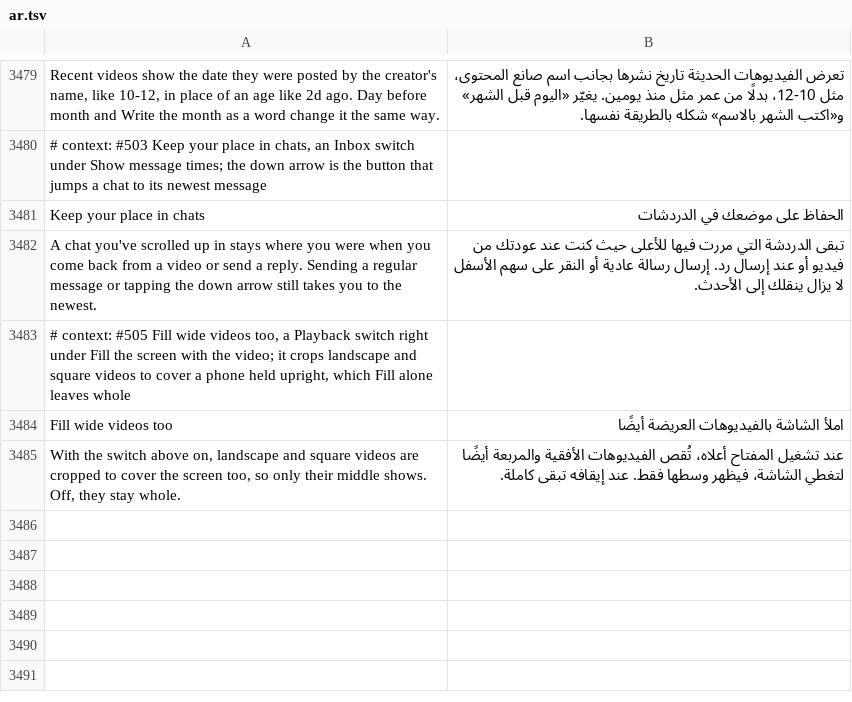
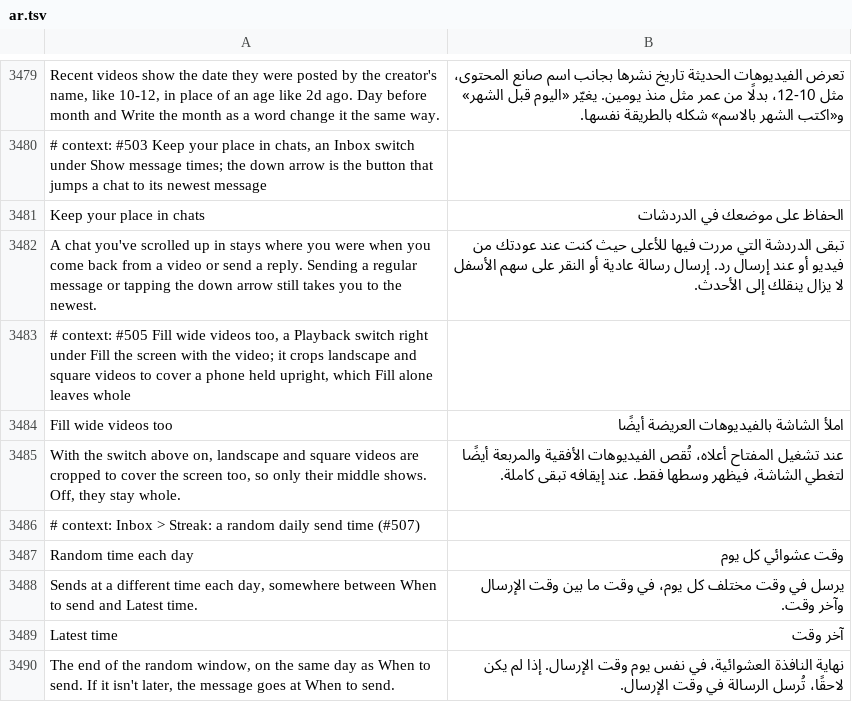
Before and after one commit to SysAdminDoc/HushFeed, a TSV file: extensions/tiktok/src/main/l10n/ar.tsv, drawn as a sheet; only a part is shown, gaps mark what is left out.

```diff
--- a/extensions/tiktok/src/main/l10n/ar.tsv
+++ b/extensions/tiktok/src/main/l10n/ar.tsv
@@ -3485 +3485,6 @@ Fill wide videos too	املأ الشاشة بالفيديوهات العريضة
 With the switch above on, landscape and square videos are cropped to cover the screen too, so only their middle shows. Off, they stay whole.	عند تشغيل المفتاح أعلاه، تُقص الفيديوهات الأفقية والمربعة أيضًا لتغطي الشاشة، فيظهر وسطها فقط. عند إيقافه تبقى كاملة.
+# context: Inbox > Streak: a random daily send time (#507)
+Random time each day	وقت عشوائي كل يوم
+Sends at a different time each day, somewhere between When to send and Latest time.	يرسل في وقت مختلف كل يوم، في وقت ما بين وقت الإرسال وآخر وقت.
+Latest time	آخر وقت
+The end of the random window, on the same day as When to send. If it isn't later, the message goes at When to send.	نهاية النافذة العشوائية، في نفس يوم وقت الإرسال. إذا لم يكن لاحقًا، تُرسل الرسالة في وقت الإرسال.
```
Also changed, not shown: extensions/tiktok/src/main/l10n/de.tsv, extensions/tiktok/src/main/l10n/it.tsv, 28 other files.
